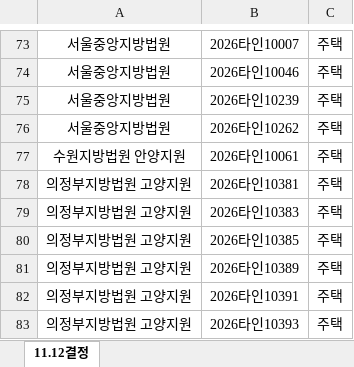
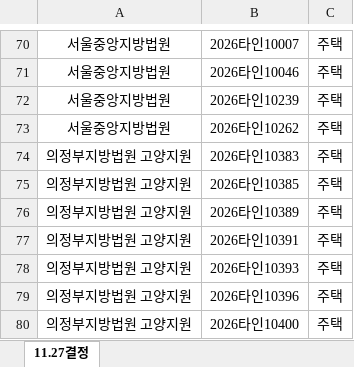
Before and after one commit to newwonwoo/sellingpoint, an Excel workbook: court-search/input.xlsx, sheet 11.27결정, drawn as a sheet; only a part is shown, gaps mark what is left out; the shorter side is filled out with more unchanged rows; values as stored, in another font and other column widths than the file's, no borders; removed rows and columns are numbered as before the commit, all else as after; the diff covers the shown part only; the diff names each change by its address in the sheet, - before the commit and + after, or states it on an @@ line.

```diff
--- a/court-search/input.xlsx (sheet 11.27결정)
+++ b/court-search/input.xlsx (sheet 11.27결정)
-sheet tab: 11.12결정
+sheet tab: 11.27결정
-row 77: 수원지방법원 안양지원 | 2026타인10061 | 주택
-row 78: 의정부지방법원 고양지원 | 2026타인10381 | 주택
```
Also changed, not shown: 4 added rows and 35 removed rows elsewhere in this sheet.
